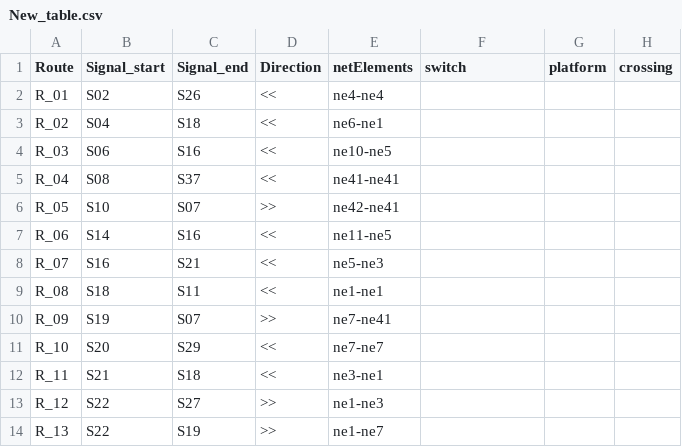
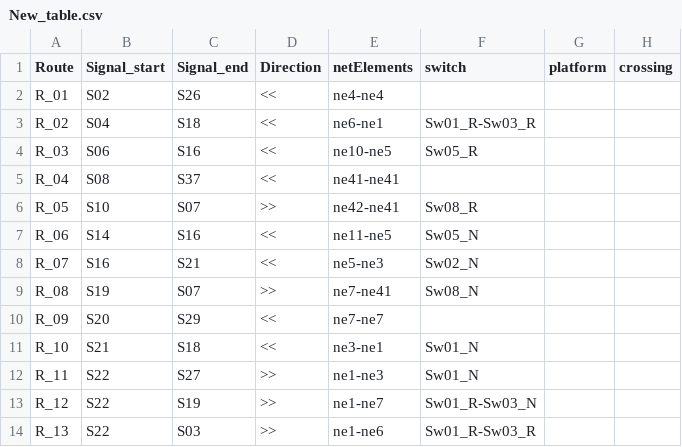
Before and after one commit to GICSAFePhD/RailML, a CSV file: Layouts/Example_6/New_table.csv, drawn as a sheet; only a part is shown; the diff covers the shown part only.

```diff
--- a/Layouts/Example_6/New_table.csv
+++ b/Layouts/Example_6/New_table.csv
@@ -2,13 +2,13 @@ Route , Signal_start , Signal_end , Direction , netElements , switch , platform
 R_01 , S02 , S26 , << , ne4-ne4 ,  ,  ,
-R_02 , S04 , S18 , << , ne6-ne1 ,  ,  ,
-R_03 , S06 , S16 , << , ne10-ne5 ,  ,  ,
+R_02 , S04 , S18 , << , ne6-ne1 , Sw01_R-Sw03_R ,  ,
+R_03 , S06 , S16 , << , ne10-ne5 , Sw05_R ,  ,
 R_04 , S08 , S37 , << , ne41-ne41 ,  ,  ,
-R_05 , S10 , S07 , >> , ne42-ne41 ,  ,  ,
-R_06 , S14 , S16 , << , ne11-ne5 ,  ,  ,
-R_07 , S16 , S21 , << , ne5-ne3 ,  ,  ,
-R_08 , S18 , S11 , << , ne1-ne1 ,  ,  ,
-R_09 , S19 , S07 , >> , ne7-ne41 ,  ,  ,
-R_10 , S20 , S29 , << , ne7-ne7 ,  ,  ,
-R_11 , S21 , S18 , << , ne3-ne1 ,  ,  ,
-R_12 , S22 , S27 , >> , ne1-ne3 ,  ,  ,
-R_13 , S22 , S19 , >> , ne1-ne7 ,  ,  ,
+R_05 , S10 , S07 , >> , ne42-ne41 , Sw08_R ,  ,
+R_06 , S14 , S16 , << , ne11-ne5 , Sw05_N ,  ,
+R_07 , S16 , S21 , << , ne5-ne3 , Sw02_N ,  ,
+R_08 , S19 , S07 , >> , ne7-ne41 , Sw08_N ,  ,
+R_09 , S20 , S29 , << , ne7-ne7 ,  ,  ,
+R_10 , S21 , S18 , << , ne3-ne1 , Sw01_N ,  ,
+R_11 , S22 , S27 , >> , ne1-ne3 , Sw01_N ,  ,
+R_12 , S22 , S19 , >> , ne1-ne7 , Sw01_R-Sw03_N ,  ,
+R_13 , S22 , S03 , >> , ne1-ne6 , Sw01_R-Sw03_R ,  ,
```
Also changed, not shown: 1 removed row and 37 edited cells elsewhere in this file, Layouts/Example_1/New_table.csv, Layouts/Example_3/New_table.csv, 21 other files.
